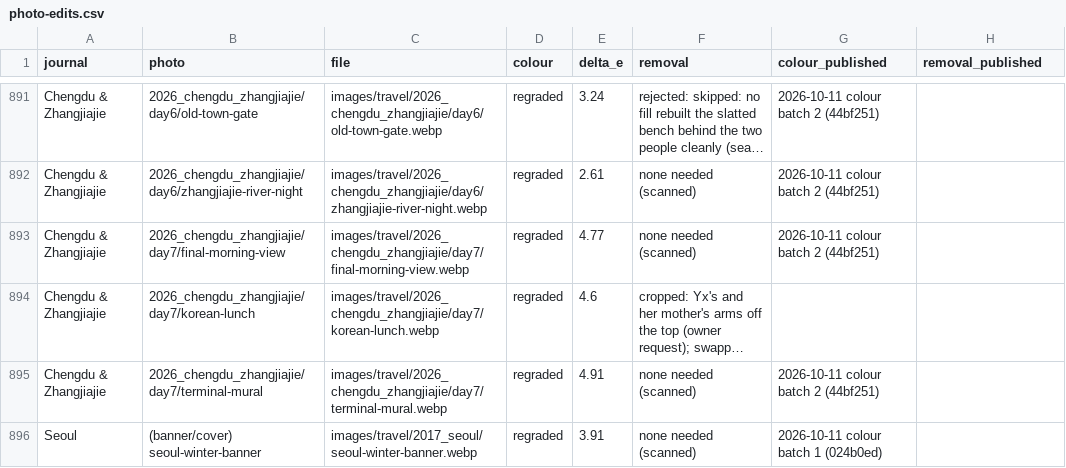
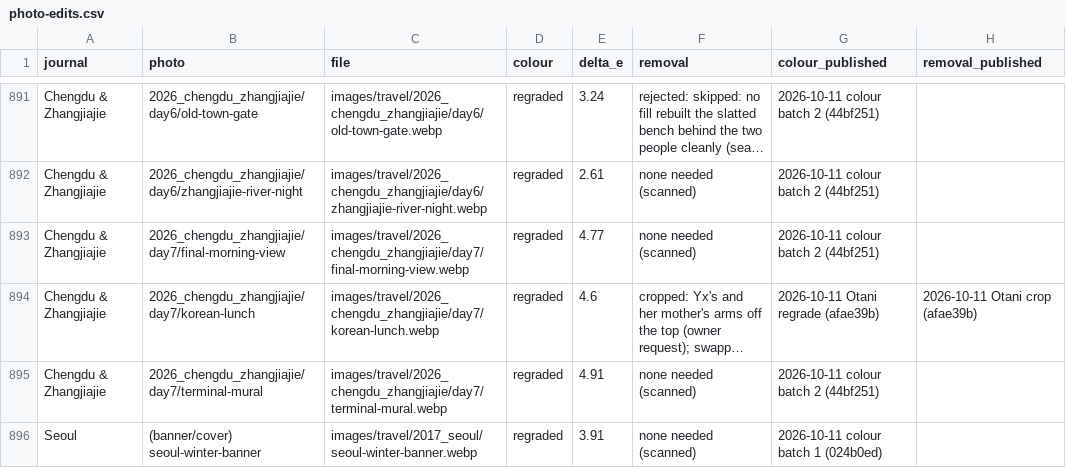
Before and after one commit to nicholas-wan/web, a CSV file: docs/photo-edits.csv, drawn as a sheet; only a part is shown, gaps mark what is left out; long unchanged cells end in …; the diff names each change by its address in the sheet, - before the commit and + after, or states it on an @@ line.

```diff
--- a/docs/photo-edits.csv
+++ b/docs/photo-edits.csv
-G894 (colour_published): (empty)
+G894 (colour_published): 2026-10-11 Otani regrade (afae39b)
-H894 (removal_published): (empty)
+H894 (removal_published): 2026-10-11 Otani crop (afae39b)
```
